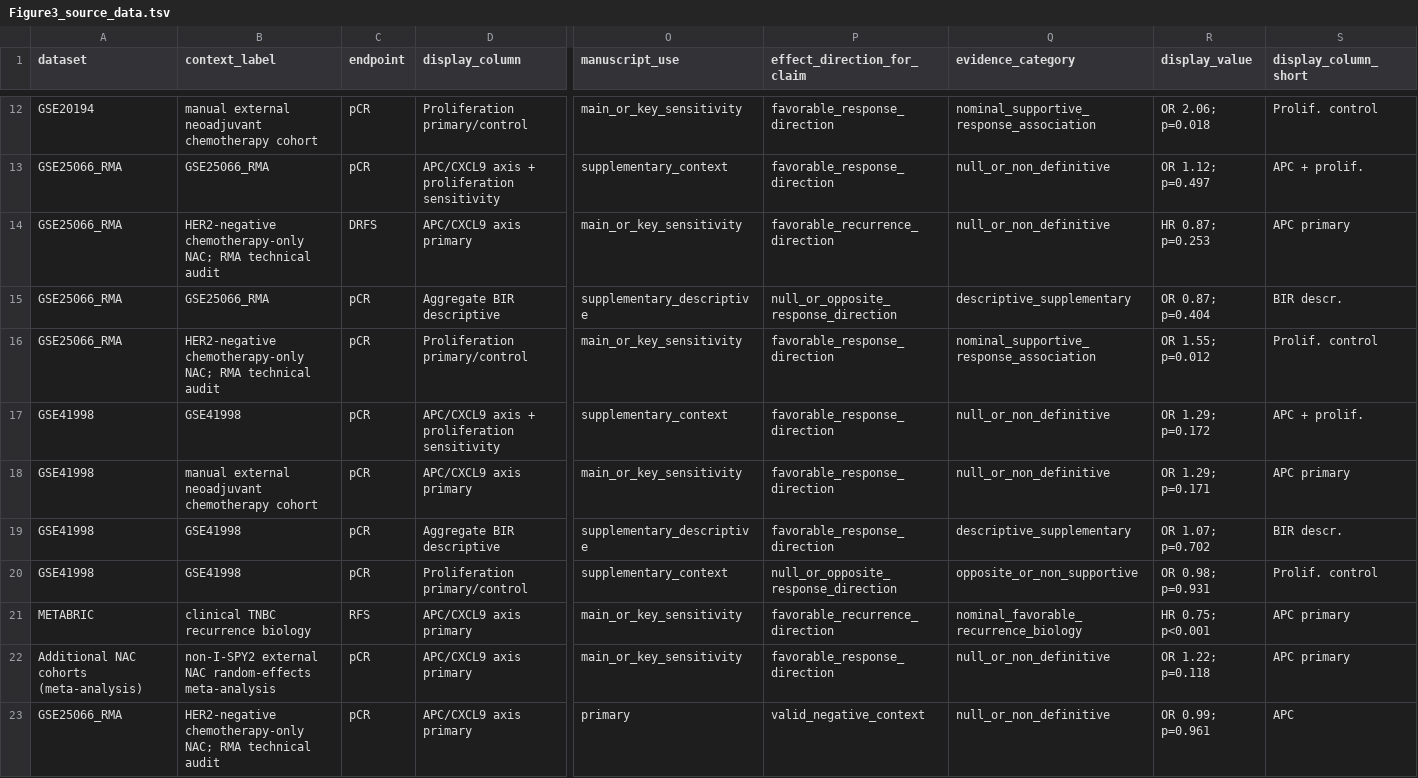
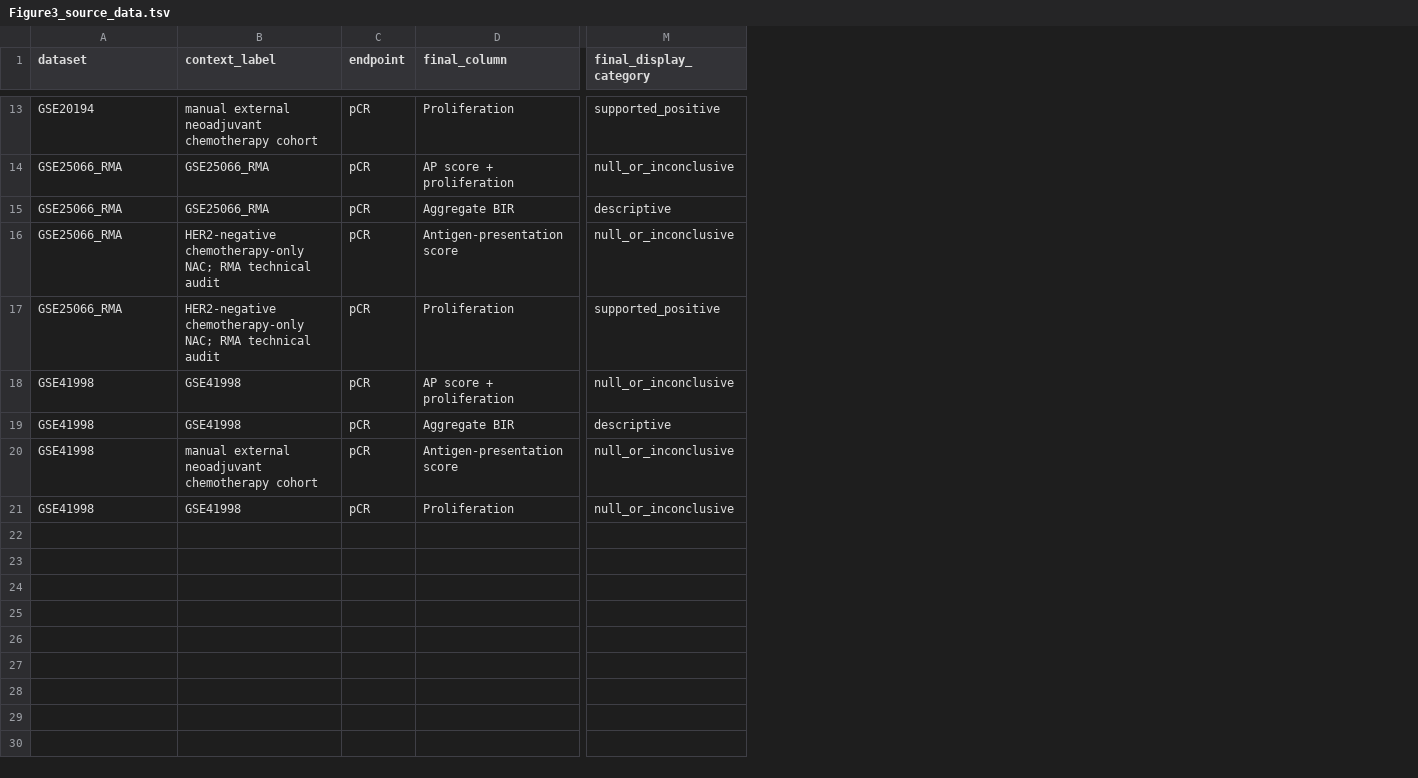
Before and after one commit to bailord/TNBC-BIR-CSBJ-public-data, a TSV file: source_data/figure_source_data/Figure3_source_data.tsv, drawn as a sheet; only a part is shown, gaps mark what is left out; removed rows and columns are numbered as before the commit, all else as after; rows hold the shown columns only; the diff covers the shown part only; the diff names each change by its address in the sheet, - before the commit and + after, or states it on an @@ line.

Commit message:
Update true-final CSBJ submission source data

```diff
--- a/source_data/figure_source_data/Figure3_source_data.tsv
+++ b/source_data/figure_source_data/Figure3_source_data.tsv
-column D (display_column), rows 12-13: Proliferation primary/control | APC/CXCL9 axis + proliferation sensitivity; rows 15-18: Aggregate BIR descriptive | Proliferation primary/control | APC/CXCL9 axis + proliferation sensitivity | APC/CXCL9 axis primary; row 20: Proliferation primary/control
+column D (final_column), rows 13-15: Proliferation | AP score + proliferation | Aggregate BIR; rows 17-18: Proliferation | AP score + proliferation; rows 20-21: Antigen-presentation score | Proliferation
+column M (final_display_category), rows 13-15: supported_positive | null_or_inconclusive | descriptive; rows 17-18: supported_positive | null_or_inconclusive; rows 20-21: null_or_inconclusive | null_or_inconclusive
-column O (manuscript_use), rows 12-13: main_or_key_sensitivity | supplementary_context; rows 15-18: supplementary_descriptive | main_or_key_sensitivity | supplementary_context | main_or_key_sensitivity; row 20: supplementary_context
-column P (effect_direction_for_claim), rows 12-13: favorable_response_direction | favorable_response_direction; rows 15-18: null_or_opposite_response_direction | favorable_response_direction | favorable_response_direction | favorable_response_direction; row 20: null_or_opposite_response_direction
-column Q (evidence_category), rows 12-13: nominal_supportive_response_association | null_or_non_definitive; rows 15-18: descriptive_supplementary | nominal_supportive_response_association | null_or_non_definitive | null_or_non_definitive; row 20: opposite_or_non_supportive
-column R (display_value), rows 12-13: OR 2.06; p=0.018 | OR 1.12; p=0.497; rows 15-18: OR 0.87; p=0.404 | OR 1.55; p=0.012 | OR 1.29; p=0.172 | OR 1.29; p=0.171; row 20: OR 0.98; p=0.931
-column S (display_column_short), rows 12-13: Prolif. control | APC + prolif.; rows 15-18: BIR descr. | Prolif. control | APC + prolif. | APC primary; row 20: Prolif. control
-row 14: GSE25066_RMA | HER2-negative chemotherapy-only NAC; RMA technical audit | DRFS | APC/CXCL9 axis primary | main_or_key_sensitivity | favorable_recurrence_direction | null_or_non_definitive | HR 0.87; p=0.253 | APC primary
@@ row 23 moved to row 16: GSE25066_RMA @@
-row 21: METABRIC | clinical TNBC recurrence biology | RFS | APC/CXCL9 axis primary | main_or_key_sensitivity | favorable_recurrence_direction | nominal_favorable_recurrence_biology | HR 0.75; p<0.001 | APC primary
@@ row 22 moved to row 2: Additional NAC cohorts (meta-analysis) @@
```
Also changed, not shown: 2 moved rows and 1 edited cell elsewhere in this file, repository_manifest.tsv, source_data/figure_source_data/Figure1_source_data.tsv, 9 other files.
